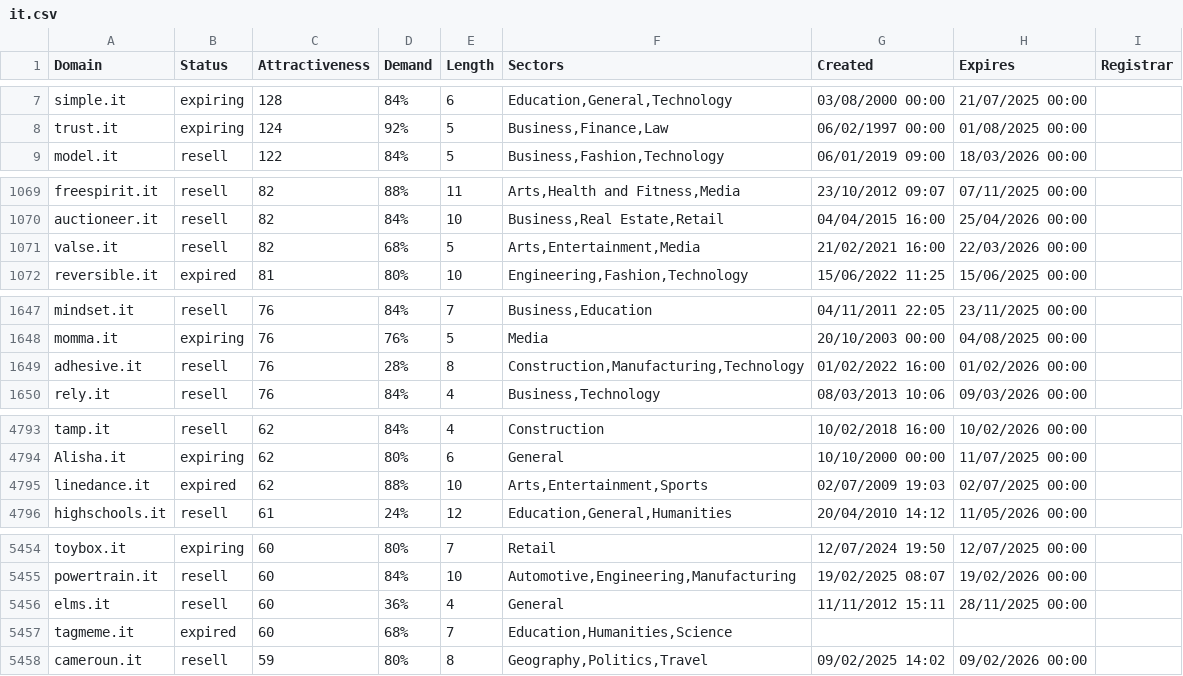
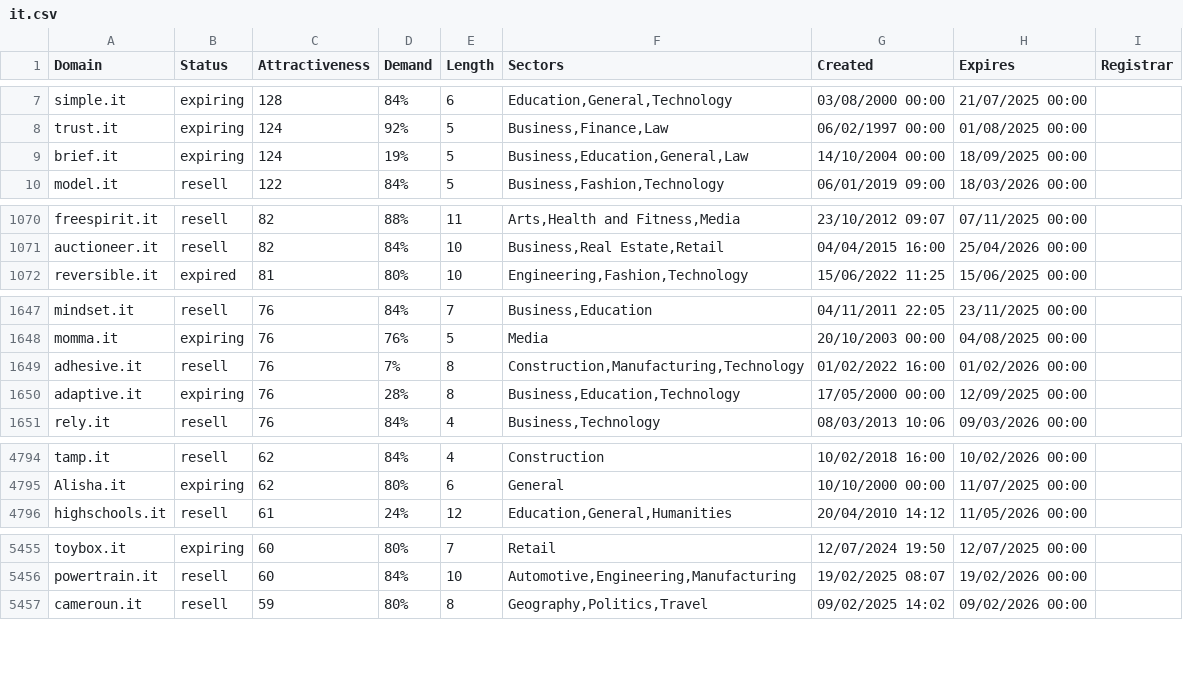
Before and after one commit to UniqueDomains/it-oneword-domains, a CSV file: it.csv, drawn as a sheet; only a part is shown, gaps mark what is left out; the diff covers the shown part only.

Commit message:
Domains update

```diff
--- a/it.csv
+++ b/it.csv
@@ -8,2 +8,3 @@ simple.it,expiring,128,84%,6,"Education,General,Technology",03/08/2000 00:00,21/
 trust.it,expiring,124,92%,5,"Business,Finance,Law",06/02/1997 00:00,01/08/2025 00:00,
+brief.it,expiring,124,19%,5,"Business,Education,General,Law",14/10/2004 00:00,18/09/2025 00:00,
 model.it,resell,122,84%,5,"Business,Fashion,Technology",06/01/2019 09:00,18/03/2026 00:00,
@@ -1070,3 +1071,2 @@ freespirit.it,resell,82,88%,11,"Arts,Health and Fitness,Media",23/10/2012 09:07,
 auctioneer.it,resell,82,84%,10,"Business,Real Estate,Retail",04/04/2015 16:00,25/04/2026 00:00,
-valse.it,resell,82,68%,5,"Arts,Entertainment,Media",21/02/2021 16:00,22/03/2026 00:00,
 reversible.it,expired,81,80%,10,"Engineering,Fashion,Technology",15/06/2022 11:25,15/06/2025 00:00,
@@ -1648,3 +1648,4 @@ mindset.it,resell,76,84%,7,"Business,Education",04/11/2011 22:05,23/11/2025 00:0
 momma.it,expiring,76,76%,5,Media,20/10/2003 00:00,04/08/2025 00:00,
-adhesive.it,resell,76,28%,8,"Construction,Manufacturing,Technology",01/02/2022 16:00,01/02/2026 00:00,
+adhesive.it,resell,76,7%,8,"Construction,Manufacturing,Technology",01/02/2022 16:00,01/02/2026 00:00,
+adaptive.it,expiring,76,28%,8,"Business,Education,Technology",17/05/2000 00:00,12/09/2025 00:00,
 rely.it,resell,76,84%,4,"Business,Technology",08/03/2013 10:06,09/03/2026 00:00,
@@ -4794,3 +4795,2 @@ tamp.it,resell,62,84%,4,Construction,10/02/2018 16:00,10/02/2026 00:00,
 Alisha.it,expiring,62,80%,6,General,10/10/2000 00:00,11/07/2025 00:00,
-linedance.it,expired,62,88%,10,"Arts,Entertainment,Sports",02/07/2009 19:03,02/07/2025 00:00,
 highschools.it,resell,61,24%,12,"Education,General,Humanities",20/04/2010 14:12,11/05/2026 00:00,
@@ -5455,4 +5456,2 @@ toybox.it,expiring,60,80%,7,Retail,12/07/2024 19:50,12/07/2025 00:00,
 powertrain.it,resell,60,84%,10,"Automotive,Engineering,Manufacturing",19/02/2025 08:07,19/02/2026 00:00,
-elms.it,resell,60,36%,4,General,11/11/2012 15:11,28/11/2025 00:00,
-tagmeme.it,expired,60,68%,7,"Education,Humanities,Science",,,
 cameroun.it,resell,59,80%,8,"Geography,Politics,Travel",09/02/2025 14:02,09/02/2026 00:00,
```
Also changed, not shown: 2 added rows and 57 edited cells elsewhere in this file, 2 other files.
